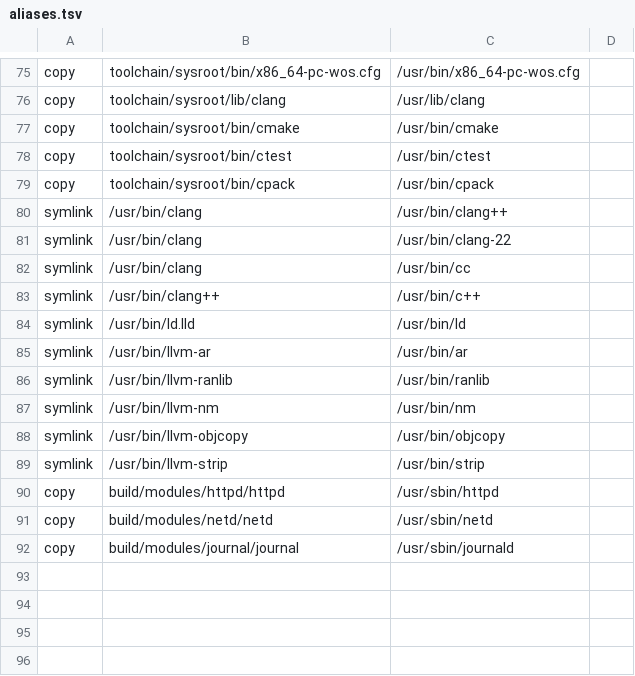
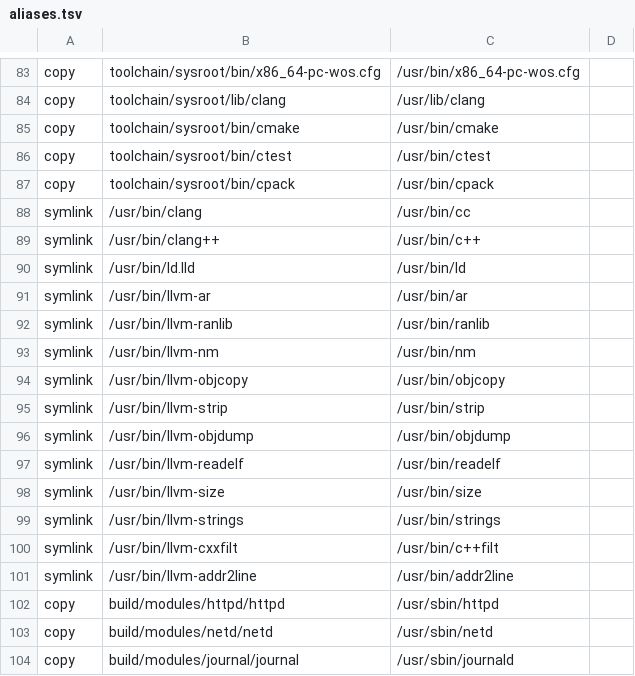
Before and after one commit to Pascu-Victor/wos, a TSV file: configs/rootfs/aliases.tsv, drawn as a sheet; only a part is shown, gaps mark what is left out; removed rows and columns are numbered as before the commit, all else as after; the diff covers the shown part only; the diff names each change by its address in the sheet, - before the commit and + after, or states it on an @@ line.

Commit message:
Stage full LLVM tools for self-hosting

```diff
--- a/configs/rootfs/aliases.tsv
+++ b/configs/rootfs/aliases.tsv
-row 80: symlink | /usr/bin/clang | /usr/bin/clang++
-row 81: symlink | /usr/bin/clang | /usr/bin/clang-22
+row 96: symlink | /usr/bin/llvm-objdump | /usr/bin/objdump
+row 97: symlink | /usr/bin/llvm-readelf | /usr/bin/readelf
+row 98: symlink | /usr/bin/llvm-size | /usr/bin/size
+row 99: symlink | /usr/bin/llvm-strings | /usr/bin/strings
+row 100: symlink | /usr/bin/llvm-cxxfilt | /usr/bin/c++filt
+row 101: symlink | /usr/bin/llvm-addr2line | /usr/bin/addr2line
```
Also changed, not shown: 19 added rows, 11 removed rows and 2 edited cells elsewhere in this file, 8 other files.
